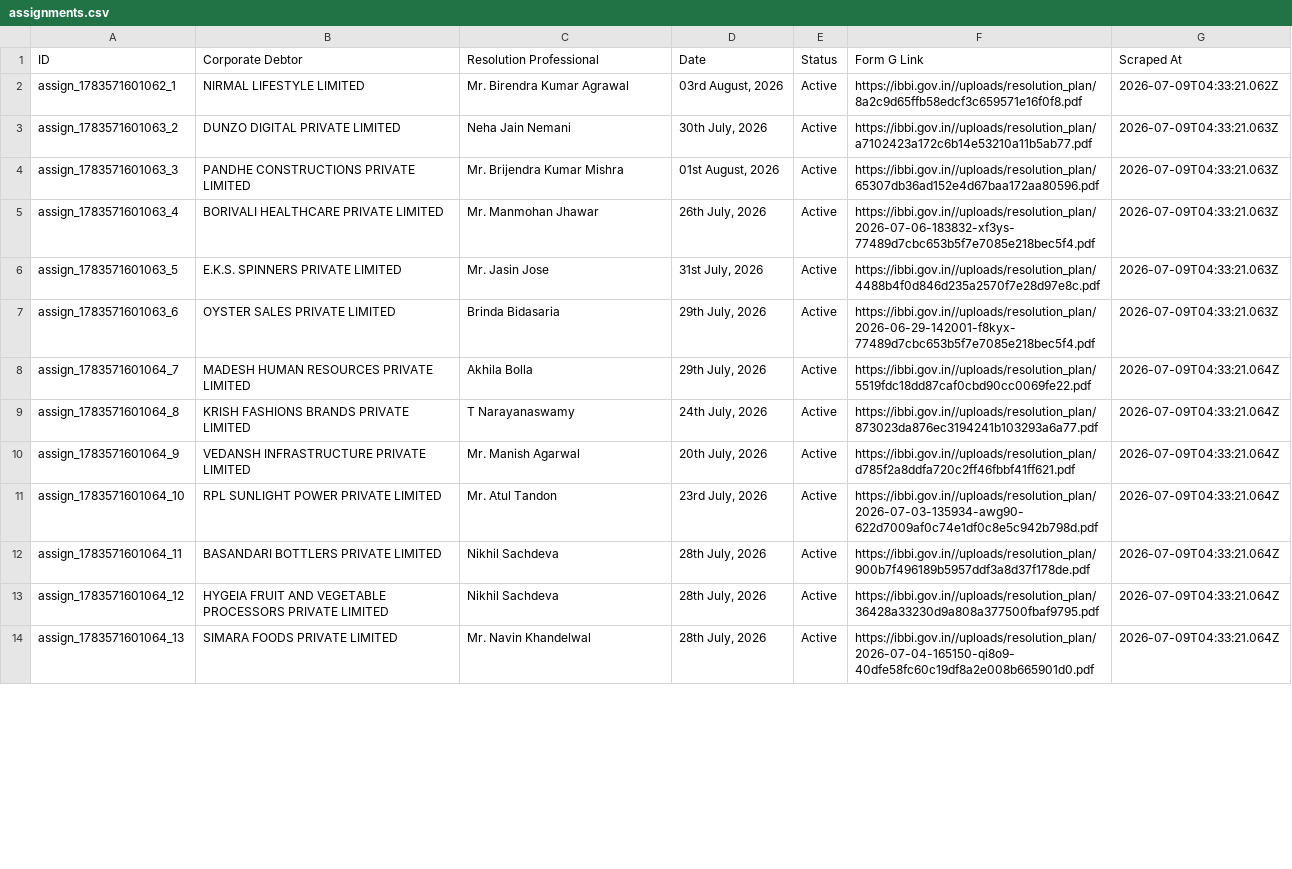
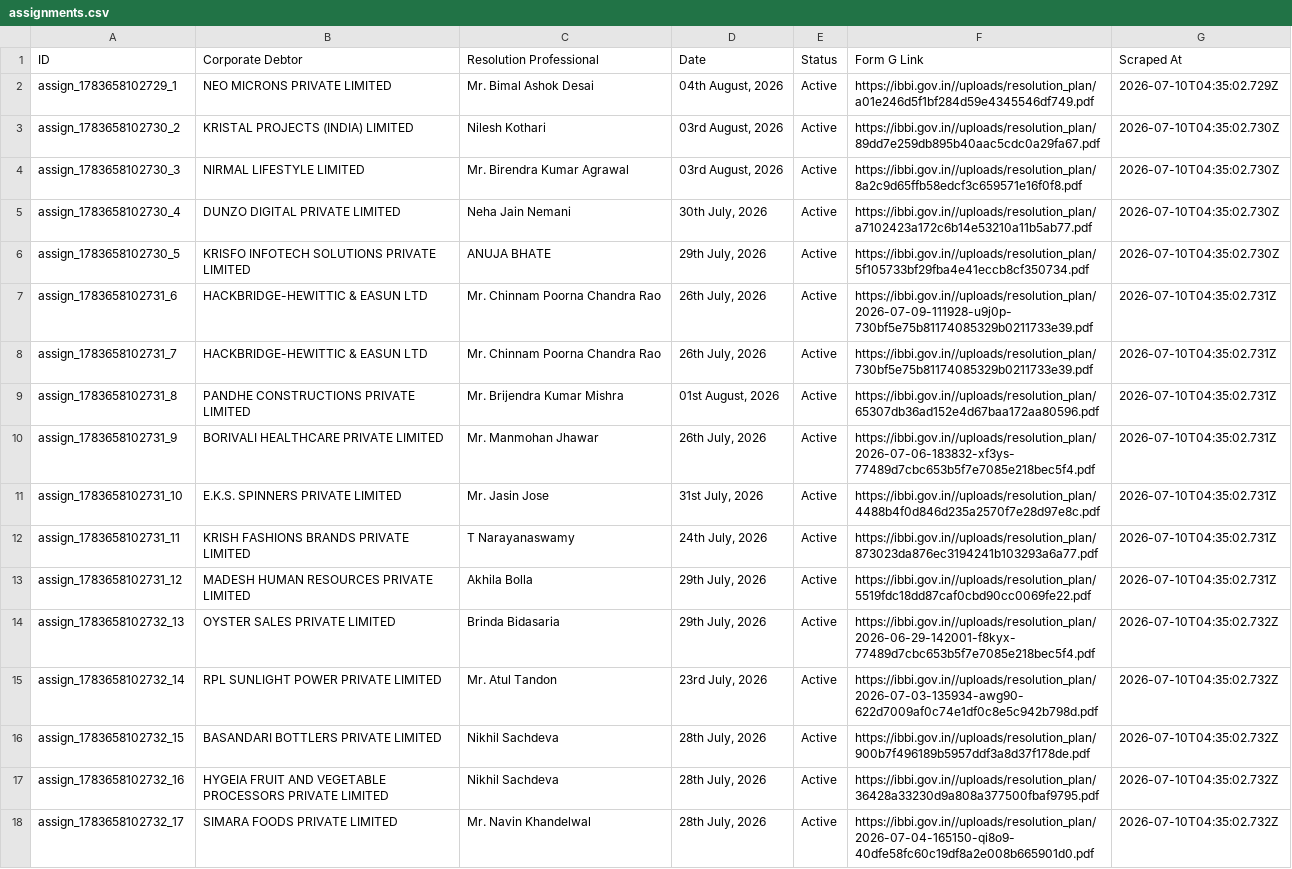
Before and after one commit to prometheus5863/form-g-aarsh, a CSV file: data/assignments.csv, drawn as a sheet; only a part is shown; removed rows and columns are numbered as before the commit, all else as after; the diff covers the shown part only; the diff names each change by its address in the sheet, - before the commit and + after, or states it on an @@ line.

```diff
--- a/data/assignments.csv
+++ b/data/assignments.csv
+row 2: assign_1783658102729_1 | NEO MICRONS PRIVATE LIMITED | Mr. Bimal Ashok Desai | 04th August, 2026 | Active | https://ibbi.gov.in//uploads/resolution_plan/a01e246d5f1bf284d59e4345546df749.pdf | 2026-07-10T04:35:02.729Z
+row 3: assign_1783658102730_2 | KRISTAL PROJECTS (INDIA) LIMITED | Nilesh Kothari | 03rd August, 2026 | Active | https://ibbi.gov.in//uploads/resolution_plan/89dd7e259db895b40aac5cdc0a29fa67.pdf | 2026-07-10T04:35:02.730Z
-A4 (ID): assign_1783571601062_1
+A4 (ID): assign_1783658102730_3
-G4 (Scraped At): 2026-07-09T04:33:21.062Z
+G4 (Scraped At): 2026-07-10T04:35:02.730Z
-A5 (ID): assign_1783571601063_2
+A5 (ID): assign_1783658102730_4
-G5 (Scraped At): 2026-07-09T04:33:21.063Z
+G5 (Scraped At): 2026-07-10T04:35:02.730Z
+row 6: assign_1783658102730_5 | KRISFO INFOTECH SOLUTIONS PRIVATE LIMITED | ANUJA BHATE | 29th July, 2026 | Active | https://ibbi.gov.in//uploads/resolution_plan/5f105733bf29fba4e41eccb8cf350734.pdf | 2026-07-10T04:35:02.730Z
+row 7: assign_1783658102731_6 | HACKBRIDGE-HEWITTIC & EASUN LTD | Mr. Chinnam Poorna Chandra Rao | 26th July, 2026 | Active | https://ibbi.gov.in//uploads/resolution_plan/2026-07-09-111928-u9j0p-730bf5e75b81174085329b0211733e39.pdf | 2026-07-10T04:35:02.731Z
+row 8: assign_1783658102731_7 | HACKBRIDGE-HEWITTIC & EASUN LTD | Mr. Chinnam Poorna Chandra Rao | 26th July, 2026 | Active | https://ibbi.gov.in//uploads/resolution_plan/730bf5e75b81174085329b0211733e39.pdf | 2026-07-10T04:35:02.731Z
-A9 (ID): assign_1783571601063_3
+A9 (ID): assign_1783658102731_8
-G9:G12 (Scraped At): 2026-07-09T04:33:21.063Z
+G9:G12 (Scraped At): 2026-07-10T04:35:02.731Z
-A10 (ID): assign_1783571601063_4
+A10 (ID): assign_1783658102731_9
-A11 (ID): assign_1783571601063_5
+A11 (ID): assign_1783658102731_10
-A12 (ID): assign_1783571601063_6
+A12 (ID): assign_1783658102731_11
-B12 (Corporate Debtor): OYSTER SALES PRIVATE LIMITED
+B12 (Corporate Debtor): KRISH FASHIONS BRANDS PRIVATE LIMITED
-C12 (Resolution Professional): Brinda Bidasaria
+C12 (Resolution Professional): T Narayanaswamy
-D12 (Date): 29th July, 2026
+D12 (Date): 24th July, 2026
-F12 (Form G Link): https://ibbi.gov.in//uploads/resolution_plan/2026-06-29-142001-f8kyx-77489d7cbc653b5f7e7085e218bec5f4.pdf
+F12 (Form G Link): https://ibbi.gov.in//uploads/resolution_plan/873023da876ec3194241b103293a6a77.pdf
-A13 (ID): assign_1783571601064_7
+A13 (ID): assign_1783658102731_12
-G13 (Scraped At): 2026-07-09T04:33:21.064Z
+G13 (Scraped At): 2026-07-10T04:35:02.731Z
-A14 (ID): assign_1783571601064_8
+A14 (ID): assign_1783658102732_13
-B14 (Corporate Debtor): KRISH FASHIONS BRANDS PRIVATE LIMITED
+B14 (Corporate Debtor): OYSTER SALES PRIVATE LIMITED
-C14 (Resolution Professional): T Narayanaswamy
+C14 (Resolution Professional): Brinda Bidasaria
-D14 (Date): 24th July, 2026
+D14 (Date): 29th July, 2026
-F14 (Form G Link): https://ibbi.gov.in//uploads/resolution_plan/873023da876ec3194241b103293a6a77.pdf
+F14 (Form G Link): https://ibbi.gov.in//uploads/resolution_plan/2026-06-29-142001-f8kyx-77489d7cbc653b5f7e7085e218bec5f4.pdf
-G14 (Scraped At): 2026-07-09T04:33:21.064Z
+G14 (Scraped At): 2026-07-10T04:35:02.732Z
-row 10: assign_1783571601064_9 | VEDANSH INFRASTRUCTURE PRIVATE LIMITED | Mr. Manish Agarwal | 20th July, 2026 | Active | https://ibbi.gov.in//uploads/resolution_plan/d785f2a8ddfa720c2ff46fbbf41ff621.pdf | 2026-07-09T04:33:21.064Z
-A15 (ID): assign_1783571601064_10
+A15 (ID): assign_1783658102732_14
-G15:G18 (Scraped At): 2026-07-09T04:33:21.064Z
+G15:G18 (Scraped At): 2026-07-10T04:35:02.732Z
-A16 (ID): assign_1783571601064_11
+A16 (ID): assign_1783658102732_15
-A17 (ID): assign_1783571601064_12
+A17 (ID): assign_1783658102732_16
-A18 (ID): assign_1783571601064_13
+A18 (ID): assign_1783658102732_17
```
Also changed, not shown: 4 removed rows and 14 edited cells elsewhere in this file, data/announcements.csv, data/public_announcements.csv.
